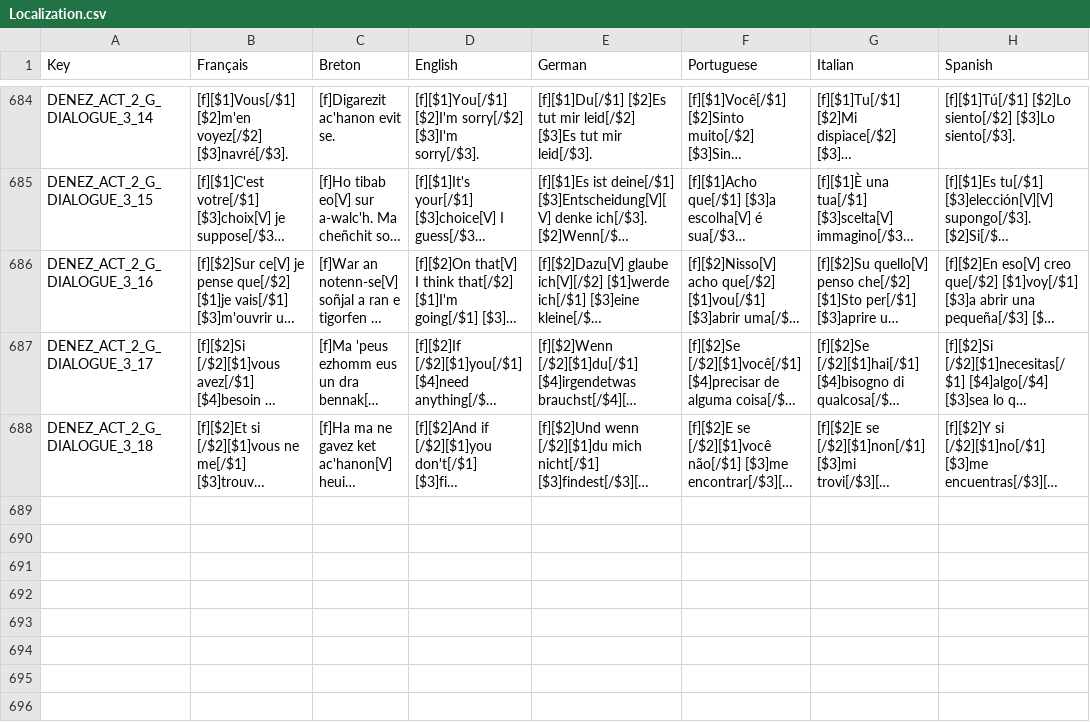
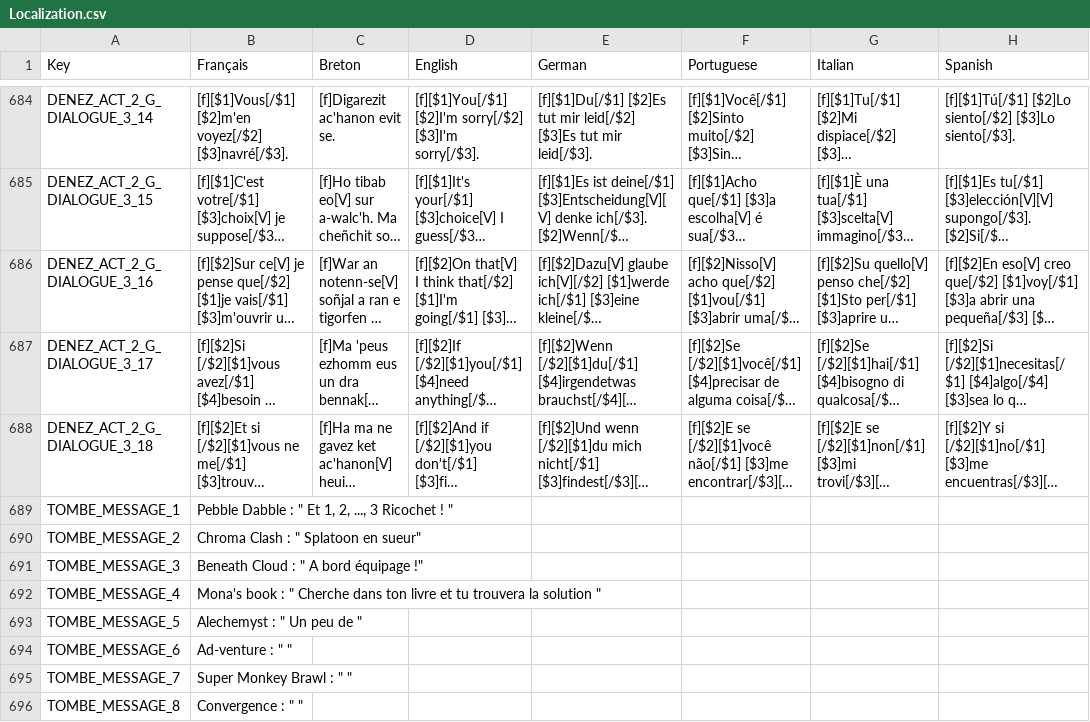
Before and after one commit to Polissages-de-Couilles/Reflets-Oublies, a CSV file: Assets/Resources/Localization.csv, drawn as a sheet; only a part is shown, gaps mark what is left out; long unchanged cells end in …; the diff covers the shown part only; the diff names each change by its address in the sheet, - before the commit and + after, or states it on an @@ line.

```diff
--- a/Assets/Resources/Localization.csv
+++ b/Assets/Resources/Localization.csv
+row 689: TOMBE_MESSAGE_1 | Pebble Dabble : " Et 1, 2, ..., 3 Ricochet ! "
+row 690: TOMBE_MESSAGE_2 | Chroma Clash : " Splatoon en sueur"
+row 691: TOMBE_MESSAGE_3 | Beneath Cloud : " A bord équipage !"
+row 692: TOMBE_MESSAGE_4 | Mona's book : " Cherche dans ton livre et tu trouvera la solution "
+row 693: TOMBE_MESSAGE_5 | Alechemyst : " Un peu de "
+row 694: TOMBE_MESSAGE_6 | Ad-venture : " "
+row 695: TOMBE_MESSAGE_7 | Super Monkey Brawl : " "
+row 696: TOMBE_MESSAGE_8 | Convergence : " "
```
Also changed, not shown: 7 added rows and 64 edited cells elsewhere in this file, 28 other files.
